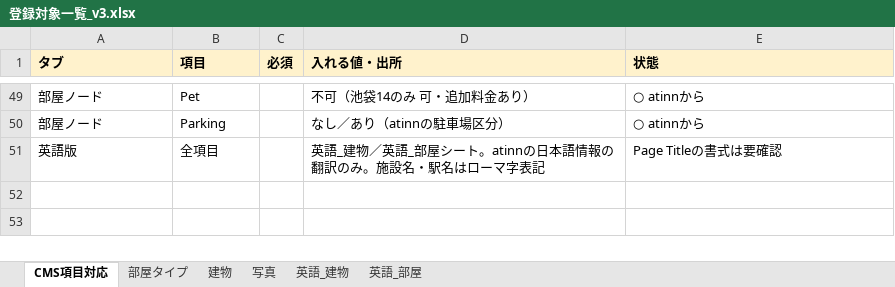
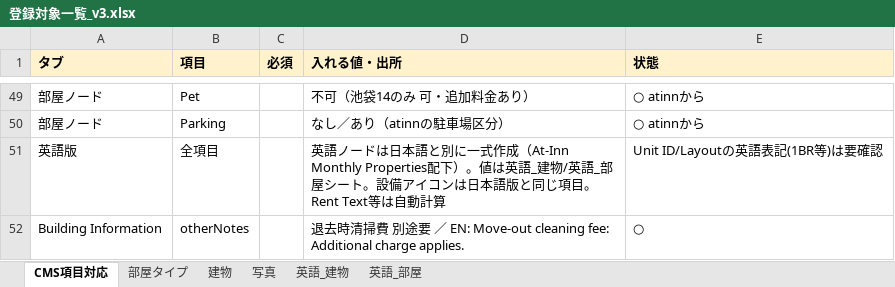
Before and after one commit to uzawanobuo-rgb/-, an Excel workbook: 登録対象一覧_v3.xlsx, sheet CMS項目対応, drawn as a sheet; only a part is shown, gaps mark what is left out; values as stored, in another font and other column widths than the file's, no borders; the diff names each change by its address in the sheet, - before the commit and + after, or states it on an @@ line.

```diff
--- a/登録対象一覧_v3.xlsx (sheet CMS項目対応)
+++ b/登録対象一覧_v3.xlsx (sheet CMS項目対応)
-D51 (入れる値・出所): 英語_建物／英語_部屋シート。atinnの日本語情報の翻訳のみ。施設名・駅名はローマ字表記
+D51 (入れる値・出所): 英語ノードは日本語と別に一式作成（At-Inn Monthly Properties配下）。値は英語_建物/英語_部屋シート。設備アイコンは日本語版と同じ項目。Rent Text等は自動計算
-E51 (状態): Page Titleの書式は要確認
+E51 (状態): Unit ID/Layoutの英語表記(1BR等)は要確認
+row 52: Building Information | otherNotes |  | 退去時清掃費 別途要 ／ EN: Move-out cleaning fee: Additional charge applies. | ○
```
Also changed, not shown: sheet 英語_部屋, sheet 英語_建物, sheet 建物.
